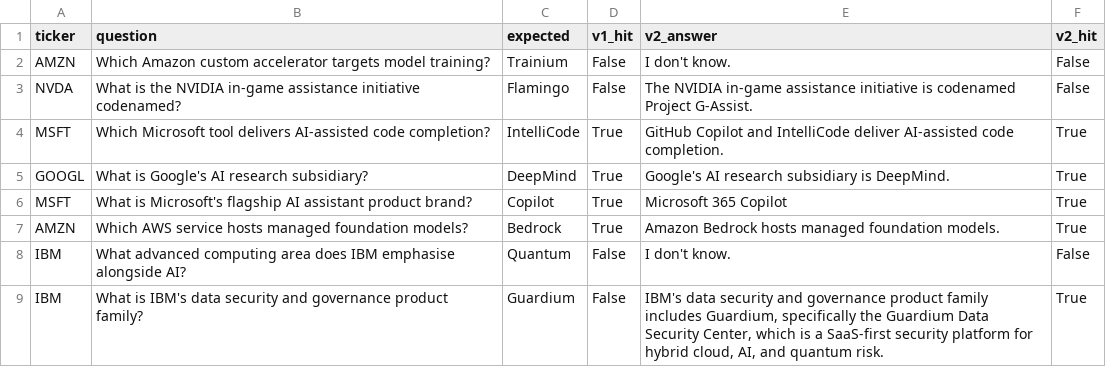
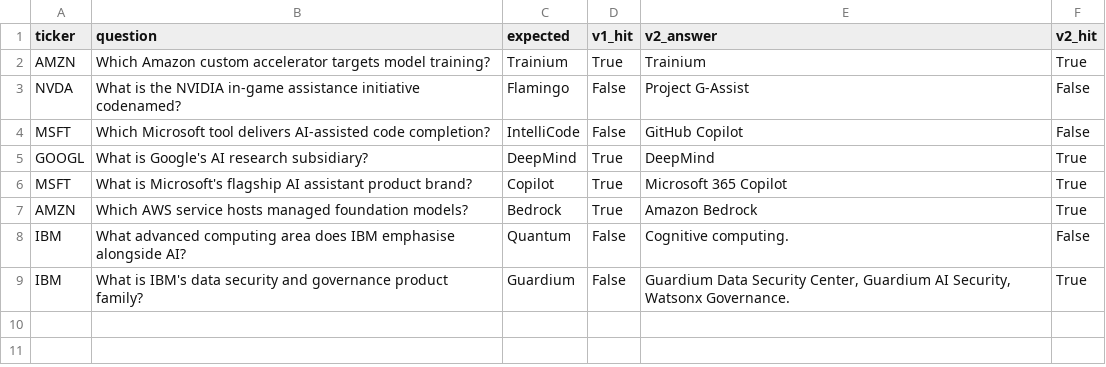
Before and after one commit to sallyman128/project1, a CSV file: goldset_before_after.csv, drawn as a sheet.

```diff
--- a/goldset_before_after.csv
+++ b/goldset_before_after.csv
@@ -1,9 +1,9 @@
 ticker,question,expected,v1_hit,v2_answer,v2_hit
-AMZN,Which Amazon custom accelerator targets model training?,Trainium,False,I don't know.,False
-NVDA,What is the NVIDIA in-game assistance initiative codenamed?,Flamingo,False,The NVIDIA in-game assistance initiative is codenamed Project G-Assist.,False
-MSFT,Which Microsoft tool delivers AI-assisted code completion?,IntelliCode,True,GitHub Copilot and IntelliCode deliver AI-assisted code completion.,True
-GOOGL,What is Google's AI research subsidiary?,DeepMind,True,Google's AI research subsidiary is DeepMind.,True
+AMZN,Which Amazon custom accelerator targets model training?,Trainium,True,Trainium,True
+NVDA,What is the NVIDIA in-game assistance initiative codenamed?,Flamingo,False,Project G-Assist,False
+MSFT,Which Microsoft tool delivers AI-assisted code completion?,IntelliCode,False,GitHub Copilot,False
+GOOGL,What is Google's AI research subsidiary?,DeepMind,True,DeepMind,True
 MSFT,What is Microsoft's flagship AI assistant product brand?,Copilot,True,Microsoft 365 Copilot,True
-AMZN,Which AWS service hosts managed foundation models?,Bedrock,True,Amazon Bedrock hosts managed foundation models.,True
-IBM,What advanced computing area does IBM emphasise alongside AI?,Quantum,False,I don't know.,False
-IBM,What is IBM's data security and governance product family?,Guardium,False,"IBM's data security and governance product family includes Guardium, specifically the Guardium Data Security Center, which is a SaaS-first security platform for hybrid cloud, AI, and quantum risk.",True
+AMZN,Which AWS service hosts managed foundation models?,Bedrock,True,Amazon Bedrock,True
+IBM,What advanced computing area does IBM emphasise alongside AI?,Quantum,False,Cognitive computing.,False
+IBM,What is IBM's data security and governance product family?,Guardium,False,"Guardium Data Security Center, Guardium AI Security, Watsonx Governance.",True
```
Also changed, not shown: evaluation_judge_results.csv, goldset_baseline_results.csv, 3 other files.
